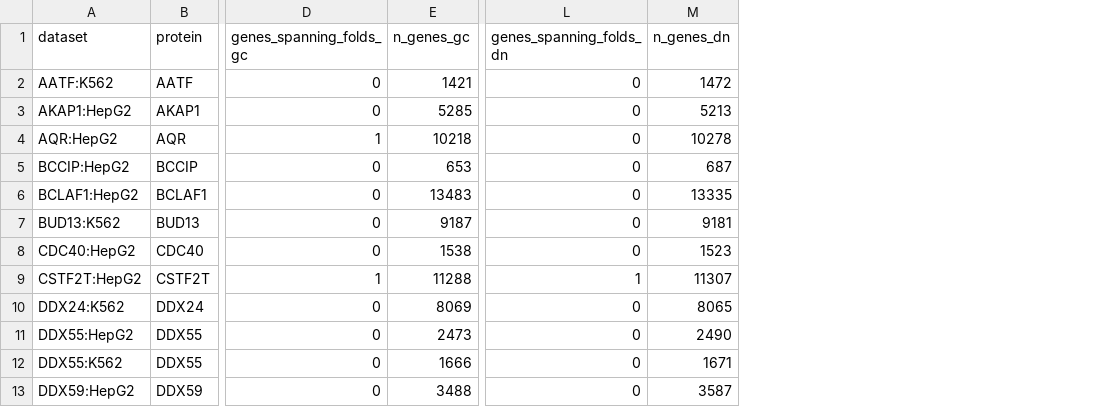
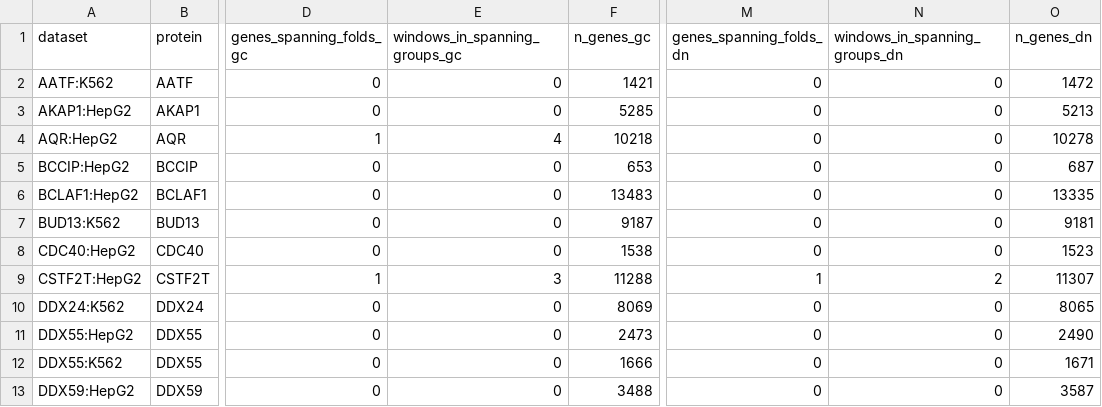
Before and after one commit to NirmalKumar31/rbp-protocol-calibration, a CSV file: results/tables/gene_clustered_cv_per_dataset.csv, drawn as a sheet; only a part is shown, gaps mark what is left out; the diff names each change by its address in the sheet, - before the commit and + after, or states it on an @@ line.

```diff
--- a/results/tables/gene_clustered_cv_per_dataset.csv
+++ b/results/tables/gene_clustered_cv_per_dataset.csv
+column E (windows_in_spanning_groups_gc), rows 2-13: 0 | 0 | 4 | 0 | 0 | 0 | 0 | 3 | 0 | 0 | 0 | 0
+column N (windows_in_spanning_groups_dn), rows 2-13: 0 | 0 | 0 | 0 | 0 | 0 | 0 | 2 | 0 | 0 | 0 | 0
```
Also changed, not shown: results/tables/gene_clustered_cv.csv, 5 other files.
